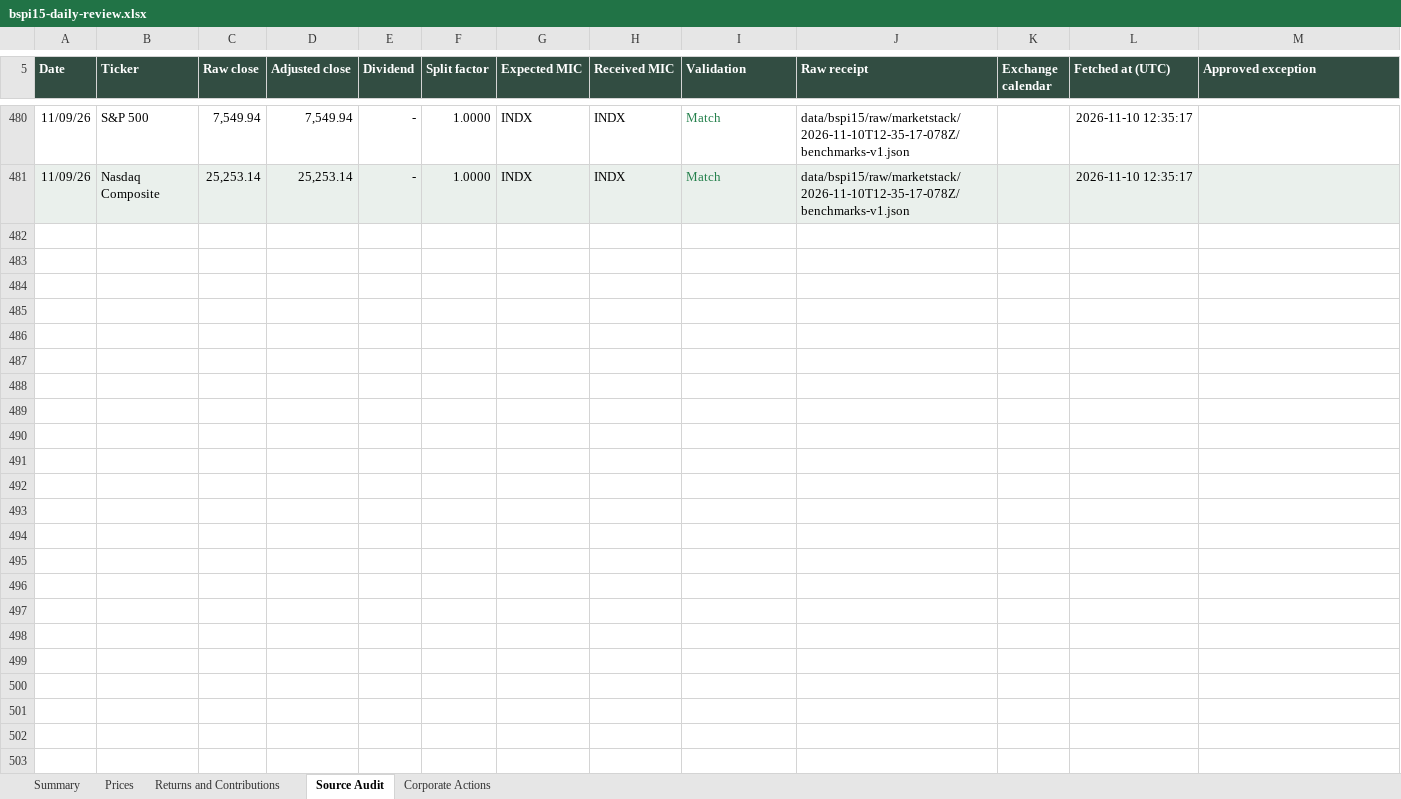
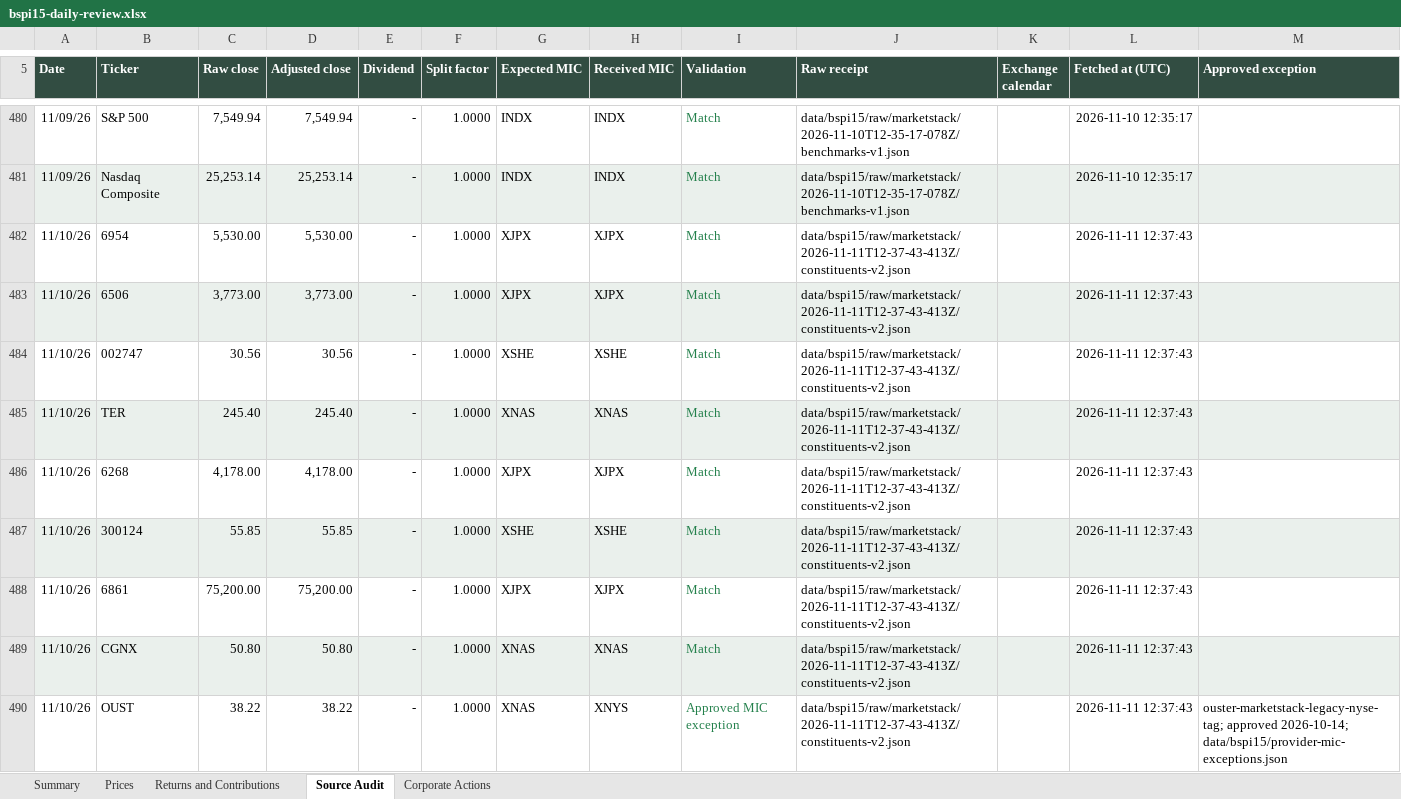
Before and after one commit to rgarci4444123/black-scarab-site, an Excel workbook: outputs/bspi15-daily-review.xlsx, sheet Source Audit, drawn as a sheet; only a part is shown, gaps mark what is left out; values as stored, in another font and other column widths than the file's, no borders; table styles not drawn; the diff covers the shown part only; the diff names each change by its address in the sheet, - before the commit and + after, or states it on an @@ line.

Commit message:
Update BSPI15 for November 10, 2026
Append the complete audited closing-price row and update the cumulative
five-sheet workbook, preserved source history and website data.

Validation: 17 requested prices, 456 historical closes, both index
calculations, weights and contributions, workbook recalculation, exact
main-based typecheck and production build, targeted BSPI15 lint,
desktop/mobile rendering, eight responsive sizes and holdings CSV passed.
Preserve the approved OUST provider-MIC exception and upcoming Keyence
split review. Shared-checkout typecheck and build also pass. Repository
lint reports 40 unrelated errors and 5089 warnings, mostly in saved
audit bundles. The publication
candidate preserves current remote main, installs its locked dependencies,
and passes its production checks.

```diff
--- a/outputs/bspi15-daily-review.xlsx (sheet Source Audit)
+++ b/outputs/bspi15-daily-review.xlsx (sheet Source Audit)
+row 482: 11/10/26 | 6954 | 5,530.00 | 5,530.00 | - | 1.0000 | XJPX | XJPX | Match | data/bspi15/raw/marketstack/2026-11-11T12-37-43-413Z/constituents-v2.json |  | 2026-11-11 12:37:43
+row 483: 11/10/26 | 6506 | 3,773.00 | 3,773.00 | - | 1.0000 | XJPX | XJPX | Match | data/bspi15/raw/marketstack/2026-11-11T12-37-43-413Z/constituents-v2.json |  | 2026-11-11 12:37:43
+row 484: 11/10/26 | 002747 | 30.56 | 30.56 | - | 1.0000 | XSHE | XSHE | Match | data/bspi15/raw/marketstack/2026-11-11T12-37-43-413Z/constituents-v2.json |  | 2026-11-11 12:37:43
+row 485: 11/10/26 | TER | 245.40 | 245.40 | - | 1.0000 | XNAS | XNAS | Match | data/bspi15/raw/marketstack/2026-11-11T12-37-43-413Z/constituents-v2.json |  | 2026-11-11 12:37:43
+row 486: 11/10/26 | 6268 | 4,178.00 | 4,178.00 | - | 1.0000 | XJPX | XJPX | Match | data/bspi15/raw/marketstack/2026-11-11T12-37-43-413Z/constituents-v2.json |  | 2026-11-11 12:37:43
+row 487: 11/10/26 | 300124 | 55.85 | 55.85 | - | 1.0000 | XSHE | XSHE | Match | data/bspi15/raw/marketstack/2026-11-11T12-37-43-413Z/constituents-v2.json |  | 2026-11-11 12:37:43
+row 488: 11/10/26 | 6861 | 75,200.00 | 75,200.00 | - | 1.0000 | XJPX | XJPX | Match | data/bspi15/raw/marketstack/2026-11-11T12-37-43-413Z/constituents-v2.json |  | 2026-11-11 12:37:43
+row 489: 11/10/26 | CGNX | 50.80 | 50.80 | - | 1.0000 | XNAS | XNAS | Match | data/bspi15/raw/marketstack/2026-11-11T12-37-43-413Z/constituents-v2.json |  | 2026-11-11 12:37:43
+row 490: 11/10/26 | OUST | 38.22 | 38.22 | - | 1.0000 | XNAS | XNYS | Approved MIC exception | data/bspi15/raw/marketstack/2026-11-11T12-37-43-413Z/constituents-v2.json |  | 2026-11-11 12:37:43 | ouster-marketstack-legacy-nyse-tag; approved 2026-10-14; data/bspi15/provider-mic-exceptions.json
```
Also changed, not shown: 8 added rows elsewhere in this sheet, sheet Prices, sheet Corporate Actions, sheet Returns and Contributions, sheet Summary, 10 other files.
